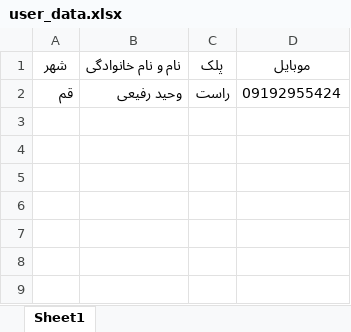
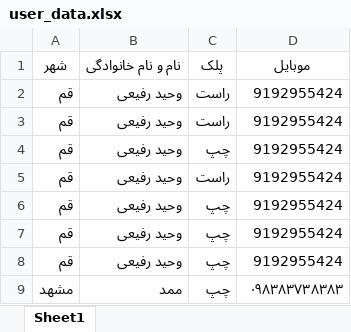
Before and after one commit to Vahidrafiyi/tel_bot, an Excel workbook: user_data.xlsx, sheet Sheet1, drawn as a sheet; values as stored, in another font and other column widths than the file's, no borders; the diff names each change by its address in the sheet, - before the commit and + after, or states it on an @@ line.

```diff
--- a/user_data.xlsx (sheet Sheet1)
+++ b/user_data.xlsx (sheet Sheet1)
-A1:D1 bold: off
+A1:D1 bold: on
-D2 (موبایل): 09192955424
+D2 (موبایل): 9192955424
+row 3: قم | وحید رفیعی | راست | 9192955424
+row 4: قم | وحید رفیعی | چپ | 9192955424
+row 5: قم | وحید رفیعی | راست | 9192955424
+row 6: قم | وحید رفیعی | چپ | 9192955424
+row 7: قم | وحید رفیعی | چپ | 9192955424
+row 8: قم | وحید رفیعی | چپ | 9192955424
+row 9: مشهد | ممد | چپ | ۰۹۸۳۸۳۷۳۸۳۸۳
```
Also changed, not shown: 2 other files.
